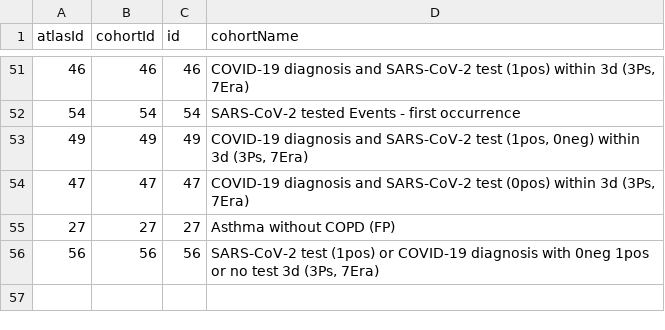
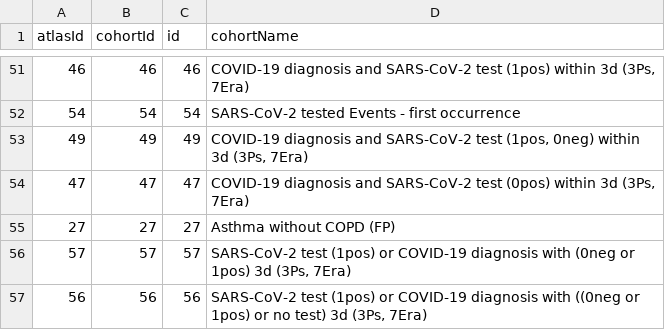
Before and after one commit to OHDSI/PhenotypeLibrary, a CSV file: inst/settings/CohortsToCreate.csv, drawn as a sheet; only a part is shown, gaps mark what is left out.

Commit message:
Add cohort 57

```diff
--- a/inst/settings/CohortsToCreate.csv
+++ b/inst/settings/CohortsToCreate.csv
@@ -55,2 +55,3 @@ atlasId,cohortId,id,cohortName
 27,27,27,Asthma without COPD (FP)
-56,56,56,"SARS-CoV-2 test (1pos) or COVID-19 diagnosis with 0neg 1pos or no test 3d (3Ps, 7Era)"
+57,57,57,"SARS-CoV-2 test (1pos) or COVID-19 diagnosis with (0neg or 1pos) 3d (3Ps, 7Era)"
+56,56,56,"SARS-CoV-2 test (1pos) or COVID-19 diagnosis with ((0neg or 1pos) or no test) 3d (3Ps, 7Era)"
```
Also changed, not shown: 3 other files.
